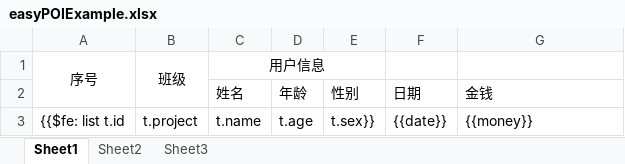
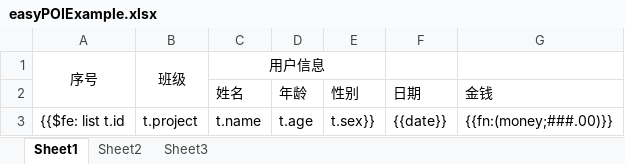
Before and after one commit to tommySparrow/hero, an Excel workbook: hero-web/src/main/resources/easyPOIExample.xlsx, sheet Sheet1, drawn as a sheet; values as stored, in another font and other column widths than the file's, no borders; the diff names each change by its address in the sheet, - before the commit and + after, or states it on an @@ line.

Commit message:
数字格式化

```diff
--- a/hero-web/src/main/resources/easyPOIExample.xlsx (sheet Sheet1)
+++ b/hero-web/src/main/resources/easyPOIExample.xlsx (sheet Sheet1)
-G3 (金钱): {{money}}
+G3 (金钱): {{fn:(money;###.00)}}
```
